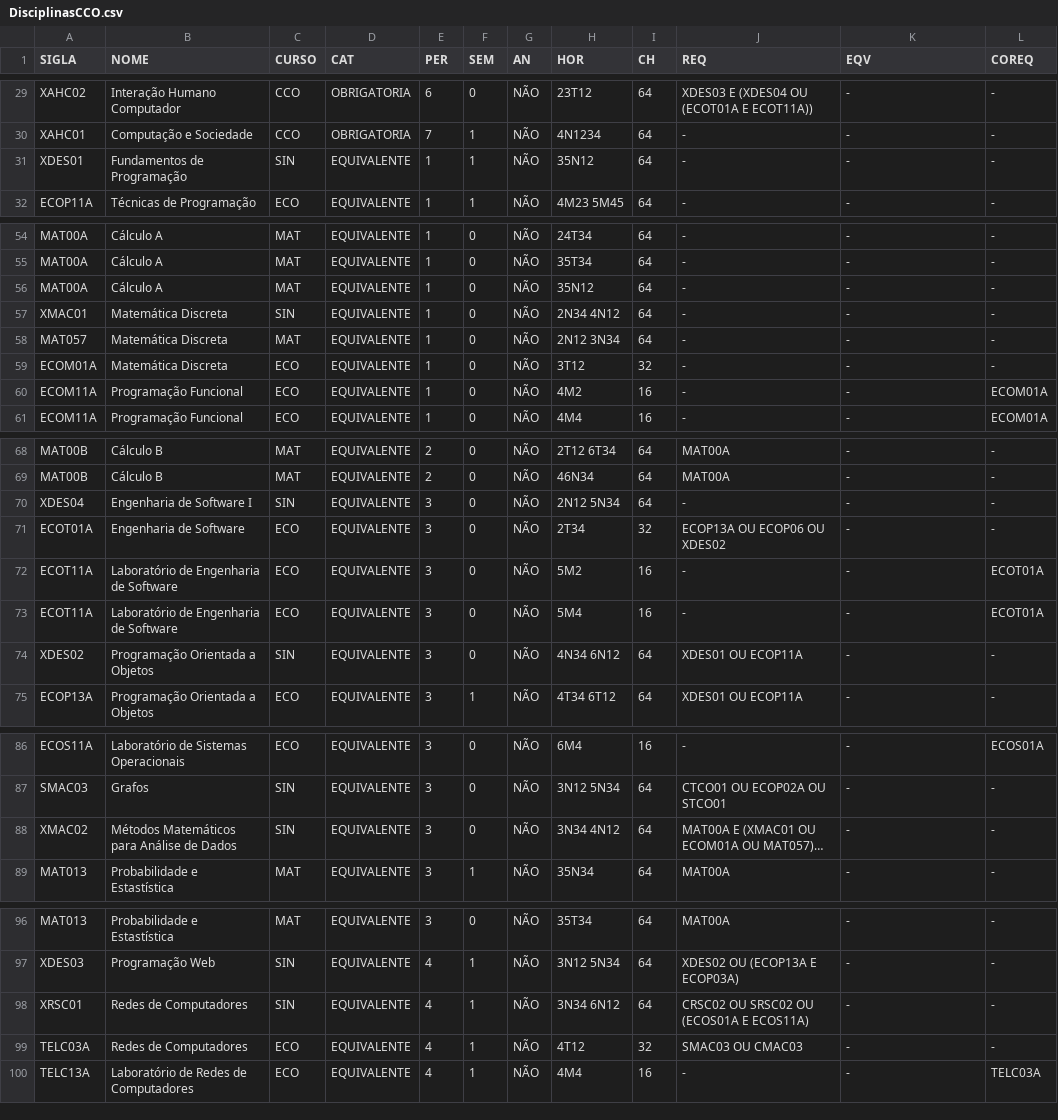
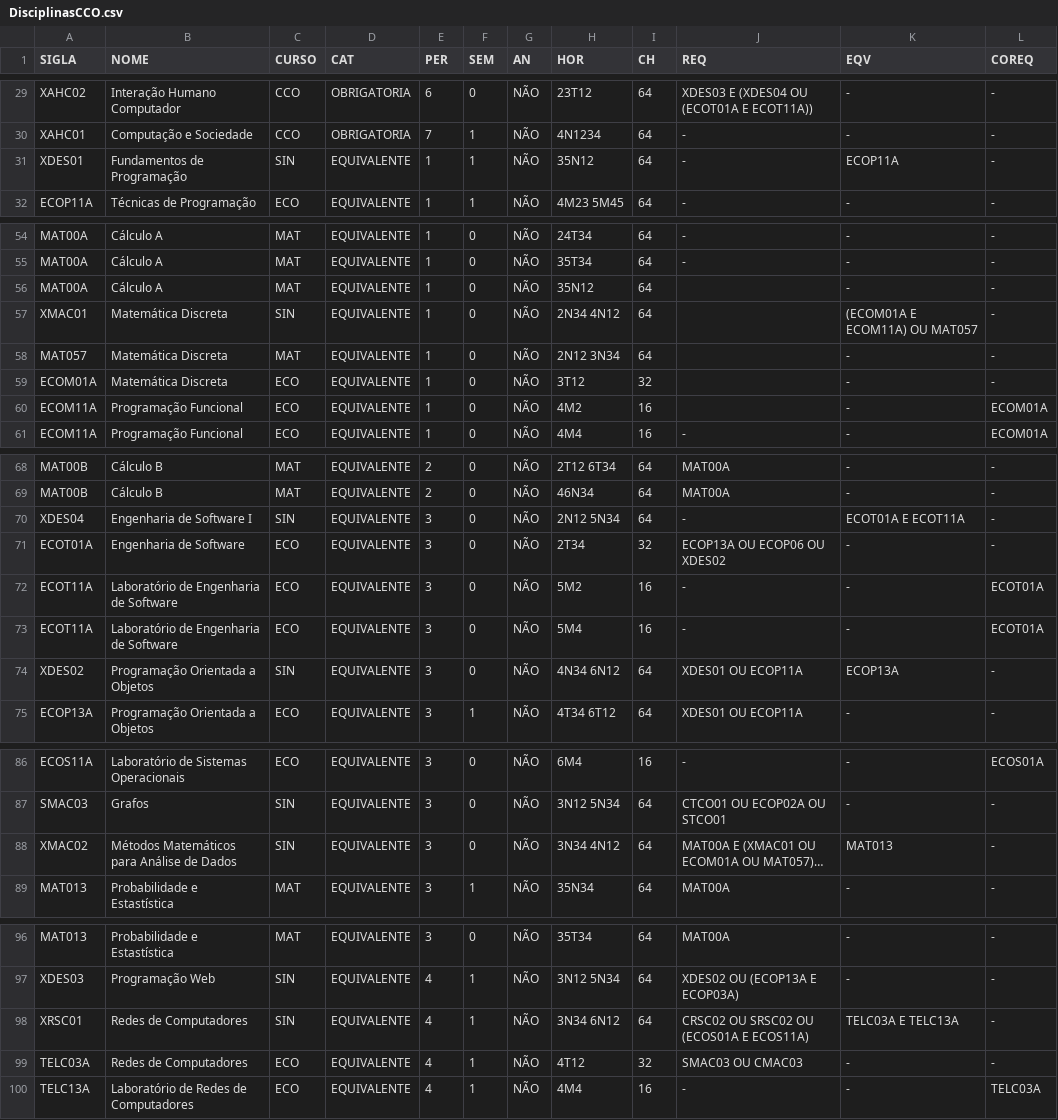
Before and after one commit to ViniciusVsV/AG-Trabalho, a CSV file: Datasets/DisciplinasCCO.csv, drawn as a sheet; only a part is shown, gaps mark what is left out; long unchanged cells end in …; the diff covers the shown part only; the diff names each change by its address in the sheet, - before the commit and + after, or states it on an @@ line.

```diff
--- a/Datasets/DisciplinasCCO.csv
+++ b/Datasets/DisciplinasCCO.csv
-K31 (EQV): -
+K31 (EQV): ECOP11A
-J56:J60 (REQ): -
+J56:J60 (REQ): (empty)
-K57 (EQV): -
+K57 (EQV): (ECOM01A E ECOM11A) OU MAT057
-K70 (EQV): -
+K70 (EQV): ECOT01A E ECOT11A
-K74 (EQV): -
+K74 (EQV): ECOP13A
-K88 (EQV): -
+K88 (EQV): MAT013
-K98 (EQV): -
+K98 (EQV): TELC03A E TELC13A
```
Also changed, not shown: 1 edited cell elsewhere in this file, Datasets/DisciplinasSIN.csv.
